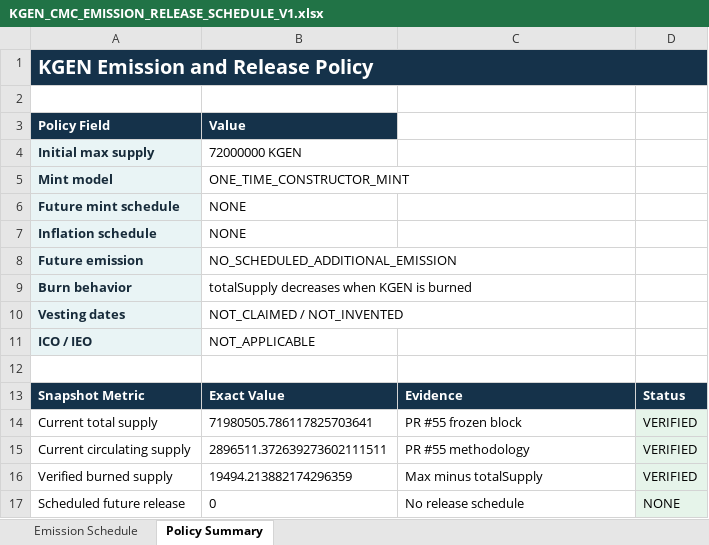
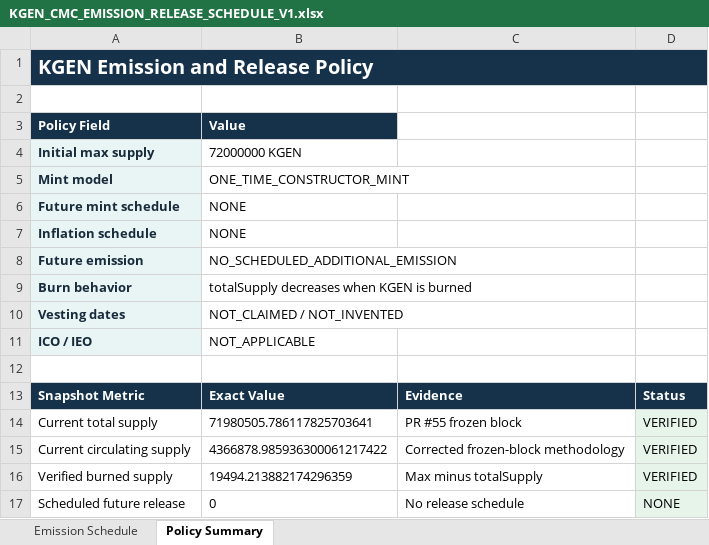
Before and after one commit to klineodyssey/kline-odyssey, an Excel workbook: KGEN/registry/CoinMarketCap/KGEN_CMC_EMISSION_RELEASE_SCHEDULE_V1.xlsx, sheet Policy Summary, drawn as a sheet; values as stored, in another font and other column widths than the file's, no borders; the diff names each change by its address in the sheet, - before the commit and + after, or states it on an @@ line.

```diff
--- a/KGEN/registry/CoinMarketCap/KGEN_CMC_EMISSION_RELEASE_SCHEDULE_V1.xlsx (sheet Policy Summary)
+++ b/KGEN/registry/CoinMarketCap/KGEN_CMC_EMISSION_RELEASE_SCHEDULE_V1.xlsx (sheet Policy Summary)
-B15: 2896511.372639273602111511
+B15: 4366878.985936300061217422
-C15: PR #55 methodology
+C15: Corrected frozen-block methodology
```
Also changed, not shown: sheet Emission Schedule, KGEN/registry/CoinMarketCap/KGEN_CMC_ANNEX_A_RICH_LIST_AND_RESERVES_V1.xlsx, 12 other files.
